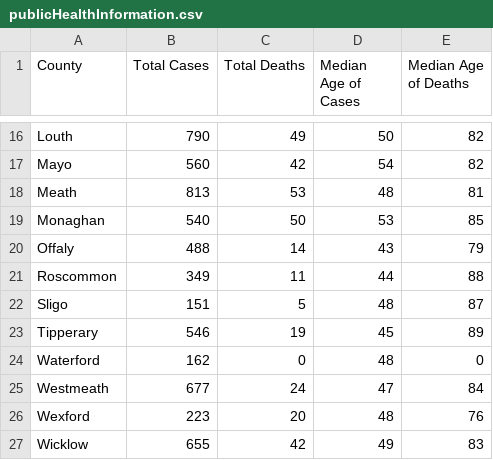
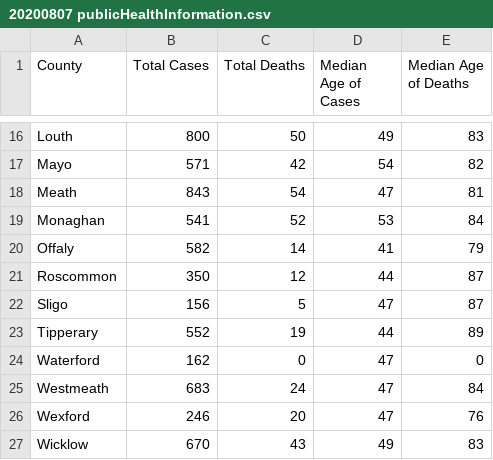
Before and after one commit to kencormican/milestoneProjectTwo, a CSV file: assets/dataSet/20200807 publicHealthInformation.csv (was assets/dataSet/publicHealthInformation.csv), drawn as a sheet; only a part is shown, gaps mark what is left out; the diff covers the shown part only; the diff names each change by its address in the sheet, - before the commit and + after, or states it on an @@ line.

```diff
--- a/assets/dataSet/publicHealthInformation.csv
+++ b/assets/dataSet/20200807 publicHealthInformation.csv
-B16 (Total Cases): 790
+B16 (Total Cases): 800
-C16 (Total Deaths): 49
+C16 (Total Deaths): 50
-D16 (Median Age of Cases): 50
+D16 (Median Age of Cases): 49
-E16 (Median Age of Deaths): 82
+E16 (Median Age of Deaths): 83
-B17 (Total Cases): 560
+B17 (Total Cases): 571
-B18 (Total Cases): 813
+B18 (Total Cases): 843
-C18 (Total Deaths): 53
+C18 (Total Deaths): 54
-D18 (Median Age of Cases): 48
+D18 (Median Age of Cases): 47
-B19 (Total Cases): 540
+B19 (Total Cases): 541
-C19 (Total Deaths): 50
+C19 (Total Deaths): 52
-E19 (Median Age of Deaths): 85
+E19 (Median Age of Deaths): 84
-B20 (Total Cases): 488
+B20 (Total Cases): 582
-D20 (Median Age of Cases): 43
+D20 (Median Age of Cases): 41
-B21 (Total Cases): 349
+B21 (Total Cases): 350
-C21 (Total Deaths): 11
+C21 (Total Deaths): 12
-E21 (Median Age of Deaths): 88
+E21 (Median Age of Deaths): 87
-B22 (Total Cases): 151
+B22 (Total Cases): 156
-D22 (Median Age of Cases): 48
+D22 (Median Age of Cases): 47
-B23 (Total Cases): 546
+B23 (Total Cases): 552
-D23 (Median Age of Cases): 45
+D23 (Median Age of Cases): 44
-D24 (Median Age of Cases): 48
+D24 (Median Age of Cases): 47
-B25 (Total Cases): 677
+B25 (Total Cases): 683
-B26 (Total Cases): 223
+B26 (Total Cases): 246
-D26 (Median Age of Cases): 48
+D26 (Median Age of Cases): 47
-B27 (Total Cases): 655
+B27 (Total Cases): 670
-C27 (Total Deaths): 42
+C27 (Total Deaths): 43
```
Also changed, not shown: 31 edited cells elsewhere in this file, 3 other files.
